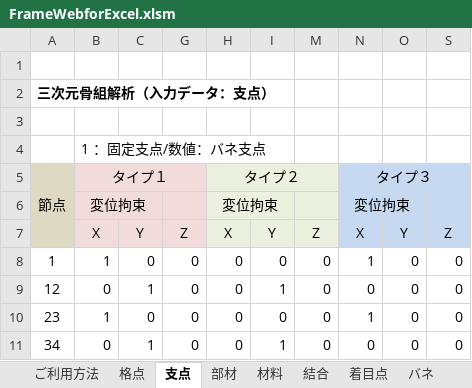
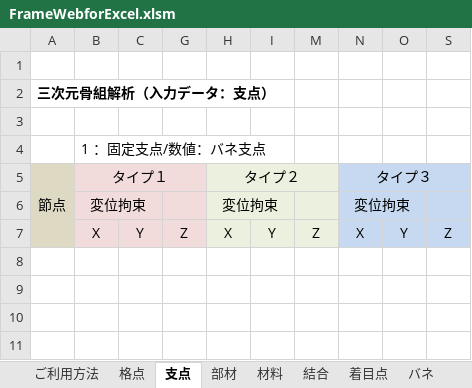
Before and after one commit to structuralengine/FrameWebforExcel, an Excel workbook: FrameWebforExcel.xlsm, sheet 支点, drawn as a sheet; values as stored, in another font and other column widths than the file's, no borders; the diff names each change by its address in the sheet, - before the commit and + after, or states it on an @@ line.

Commit message:
荷重図修正

```diff
--- a/FrameWebforExcel.xlsm (sheet 支点)
+++ b/FrameWebforExcel.xlsm (sheet 支点)
-row 8: 1 | 1 | 0 | 0 | 0 | 0 | 0 | 1 | 0 | 0
-row 9: 12 | 0 | 1 | 0 | 0 | 1 | 0 | 0 | 0 | 0
-row 10: 23 | 1 | 0 | 0 | 0 | 0 | 0 | 1 | 0 | 0
-row 11: 34 | 0 | 1 | 0 | 0 | 1 | 0 | 0 | 0 | 0
```
Also changed, not shown: sheet 荷重名称, sheet 荷重図, charts or pictures.
